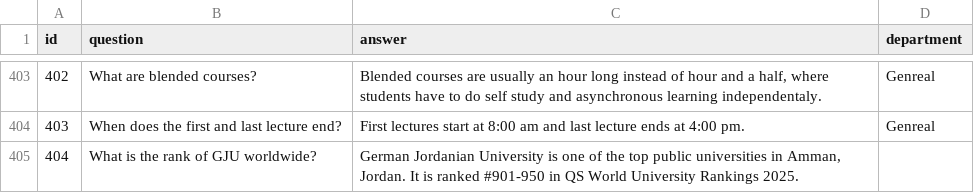
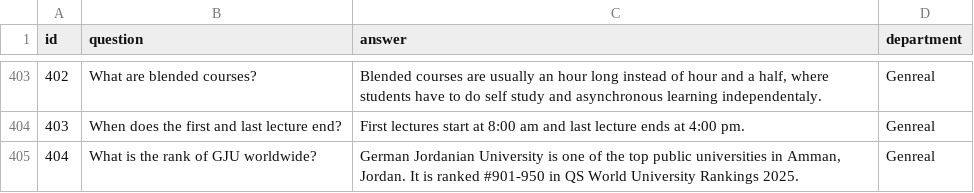
Before and after one commit to ahmadmousily/FAQ_Question, a CSV file: data.csv, drawn as a sheet; only a part is shown, gaps mark what is left out; the diff names each change by its address in the sheet, - before the commit and + after, or states it on an @@ line.

Commit message:
All Data is Processed, filter by deparetment option

```diff
--- a/data.csv
+++ b/data.csv
-D405 (department): (empty)
+D405 (department): Genreal
```
Also changed, not shown: 3 other files.
